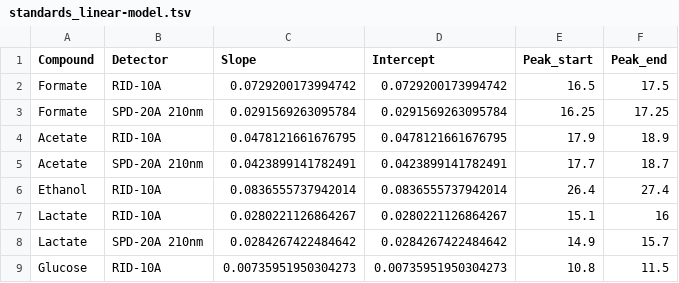
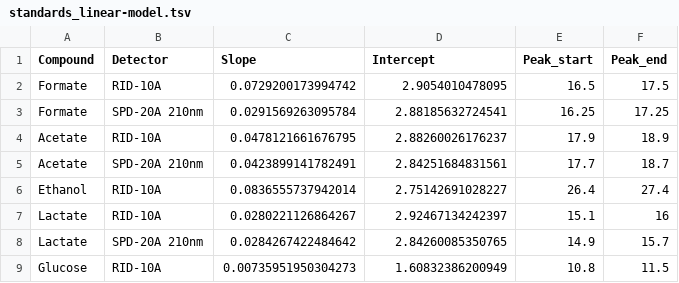
Before and after one commit to actolonen/Analysis_Lab, a TSV file: Metabolites/HPLC/Analysis/Data/Analysis/standards_linear-model.tsv, drawn as a sheet.

```diff
--- a/Metabolites/HPLC/Analysis/Data/Analysis/standards_linear-model.tsv
+++ b/Metabolites/HPLC/Analysis/Data/Analysis/standards_linear-model.tsv
@@ -1,9 +1,9 @@
 "Compound"	"Detector"	"Slope"	"Intercept"	"Peak_start"	"Peak_end"
-"Formate"	"RID-10A"	0.0729200173994742	0.0729200173994742	16.5	17.5
-"Formate"	"SPD-20A 210nm"	0.0291569263095784	0.0291569263095784	16.25	17.25
-"Acetate"	"RID-10A"	0.0478121661676795	0.0478121661676795	17.9	18.9
-"Acetate"	"SPD-20A 210nm"	0.0423899141782491	0.0423899141782491	17.7	18.7
-"Ethanol"	"RID-10A"	0.0836555737942014	0.0836555737942014	26.4	27.4
-"Lactate"	"RID-10A"	0.0280221126864267	0.0280221126864267	15.1	16
-"Lactate"	"SPD-20A 210nm"	0.0284267422484642	0.0284267422484642	14.9	15.7
-"Glucose"	"RID-10A"	0.00735951950304273	0.00735951950304273	10.8	11.5
+"Formate"	"RID-10A"	0.0729200173994742	2.9054010478095	16.5	17.5
+"Formate"	"SPD-20A 210nm"	0.0291569263095784	2.88185632724541	16.25	17.25
+"Acetate"	"RID-10A"	0.0478121661676795	2.88260026176237	17.9	18.9
+"Acetate"	"SPD-20A 210nm"	0.0423899141782491	2.84251684831561	17.7	18.7
+"Ethanol"	"RID-10A"	0.0836555737942014	2.75142691028227	26.4	27.4
+"Lactate"	"RID-10A"	0.0280221126864267	2.92467134242397	15.1	16
+"Lactate"	"SPD-20A 210nm"	0.0284267422484642	2.84260085350765	14.9	15.7
+"Glucose"	"RID-10A"	0.00735951950304273	1.60832386200949	10.8	11.5
```
Also changed, not shown: Metabolites/HPLC/Analysis/Data/Analysis/compound_concentrations.tsv, 13 other files.
